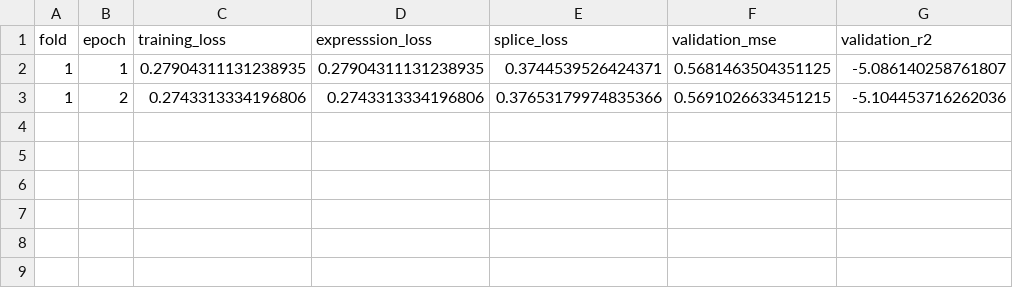
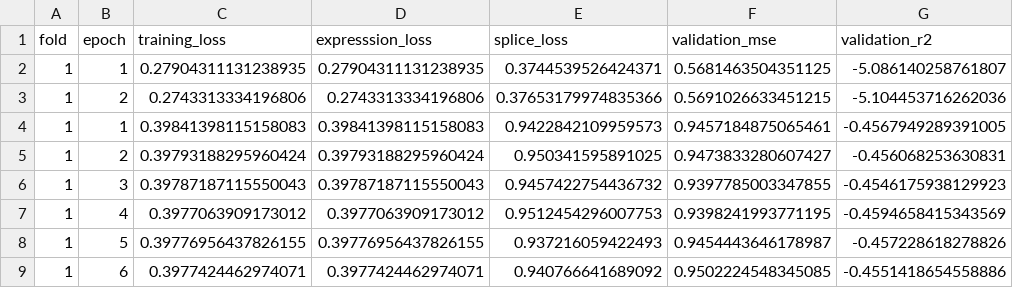
Before and after one commit to Eeeeelias/AS-EPInformer, a CSV file: trained_models/2025-06-23-09/losses.csv, drawn as a sheet.

Commit message:
inspect model weights

```diff
--- a/trained_models/2025-06-23-09/losses.csv
+++ b/trained_models/2025-06-23-09/losses.csv
@@ -3 +3,7 @@ fold,epoch,training_loss,expresssion_loss,splice_loss,validation_mse,validation_
 1,2,0.2743313334196806,0.2743313334196806,0.37653179974835366,0.5691026633451215,-5.104453716262036
+1,1,0.39841398115158083,0.39841398115158083,0.9422842109959573,0.9457184875065461,-0.4567949289391005
+1,2,0.39793188295960424,0.39793188295960424,0.950341595891025,0.9473833280607427,-0.456068253630831
+1,3,0.39787187115550043,0.39787187115550043,0.9457422754436732,0.9397785003347855,-0.4546175938129923
+1,4,0.3977063909173012,0.3977063909173012,0.9512454296007753,0.9398241993771195,-0.4594658415343569
+1,5,0.39776956437826155,0.39776956437826155,0.937216059422493,0.9454443646178987,-0.457228618278826
+1,6,0.3977424462974071,0.3977424462974071,0.940766641689092,0.9502224548345085,-0.4551418654558886
```
Also changed, not shown: 24 other files.
